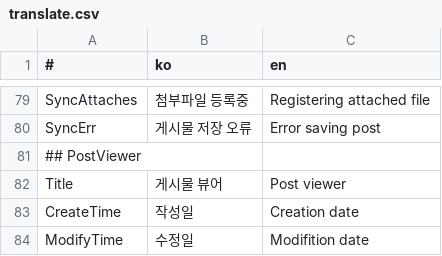
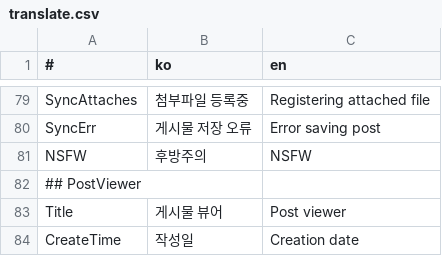
Before and after one commit to is2you2/pjcone, a CSV file: src/assets/data/translate.csv, drawn as a sheet; only a part is shown, gaps mark what is left out; the shorter side is filled out with more unchanged rows; the diff names each change by its address in the sheet, - before the commit and + after, or states it on an @@ line.

Commit message:
후방주의 기능 추가, 편집시 대표이미지 표시

```diff
--- a/src/assets/data/translate.csv
+++ b/src/assets/data/translate.csv
+row 81: NSFW | 후방주의 | NSFW
```
Also changed, not shown: 4 other files.
